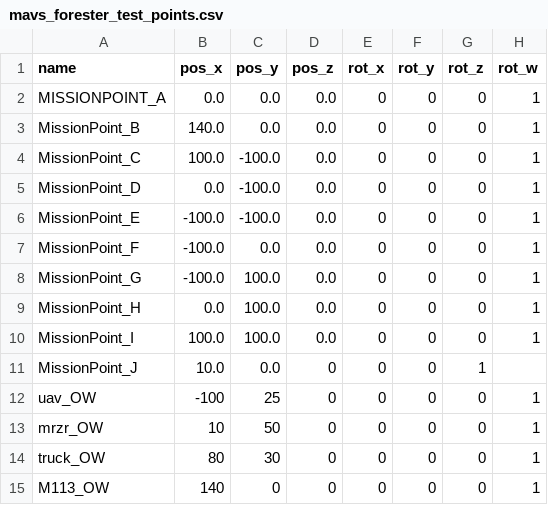
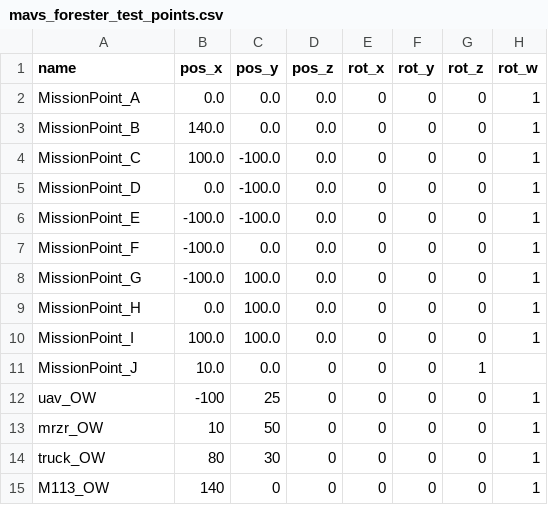
Before and after one commit to TulgaErsal/nato-avt-341-stack, a CSV file: config/mavs_forester_test_points.csv, drawn as a sheet.

```diff
--- a/config/mavs_forester_test_points.csv
+++ b/config/mavs_forester_test_points.csv
@@ -1,3 +1,3 @@
 name,pos_x,pos_y,pos_z,rot_x,rot_y,rot_z,rot_w
-MISSIONPOINT_A,0.0,0.0,0.0,0,0,0,1
+MissionPoint_A,0.0,0.0,0.0,0,0,0,1
 MissionPoint_B,140.0,0.0,0.0,0,0,0,1
```
Also changed, not shown: 7 other files.
